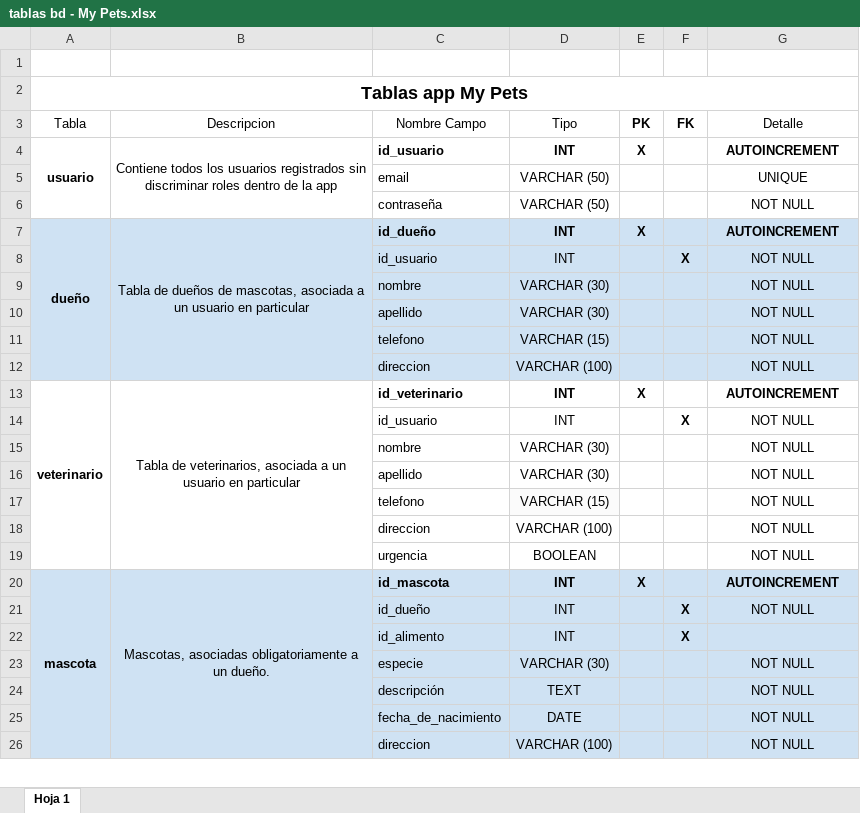
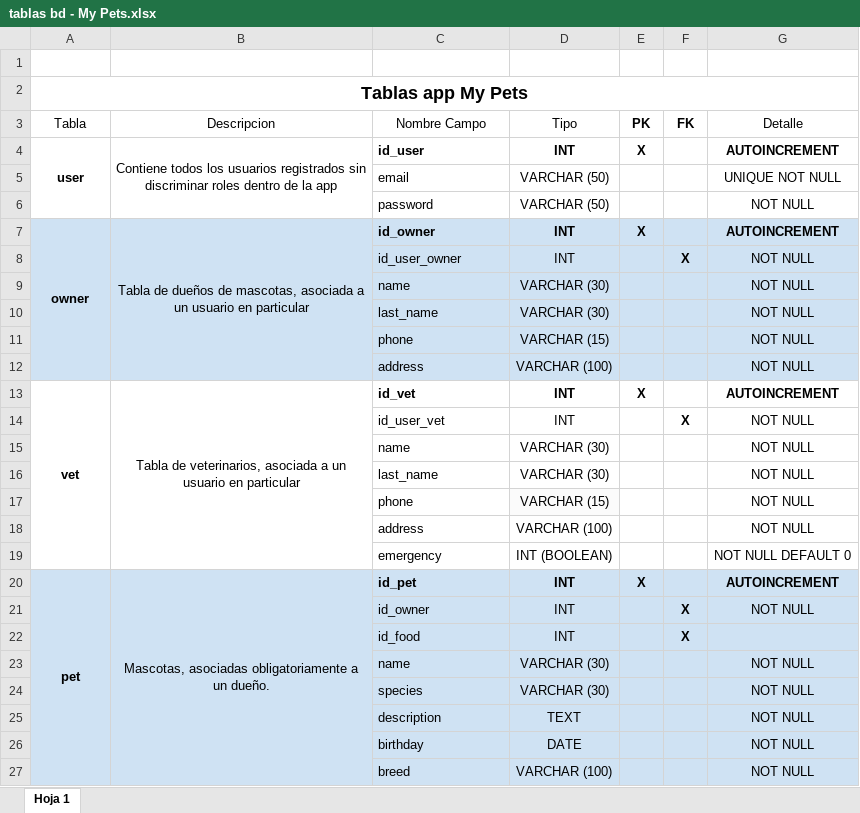
Before and after one commit to DavidCosta92/my_pets_db, an Excel workbook: tablas bd - My Pets.xlsx, sheet Hoja 1, drawn as a sheet; only a part is shown; values as stored, in another font and other column widths than the file's, no borders; charts and pictures and conditional formats not drawn; removed rows and columns are numbered as before the commit, all else as after; the diff covers the shown part only; the diff names each change by its address in the sheet, - before the commit and + after, or states it on an @@ line.

```diff
--- a/tablas bd - My Pets.xlsx (sheet Hoja 1)
+++ b/tablas bd - My Pets.xlsx (sheet Hoja 1)
-A4 (Tabla): usuario
+A4 (Tabla): user
-C4 (Nombre Campo): id_usuario
+C4 (Nombre Campo): id_user
-G5 (Detalle): UNIQUE
+G5 (Detalle): UNIQUE NOT NULL
-C6 (Nombre Campo): contraseña
+C6 (Nombre Campo): password
-A7 (Tabla): dueño
+A7 (Tabla): owner
-C7 (Nombre Campo): id_dueño
+C7 (Nombre Campo): id_owner
-C8 (Nombre Campo): id_usuario
+C8 (Nombre Campo): id_user_owner
-C9 (Nombre Campo): nombre
+C9 (Nombre Campo): name
-C10 (Nombre Campo): apellido
+C10 (Nombre Campo): last_name
-C11 (Nombre Campo): telefono
+C11 (Nombre Campo): phone
-C12 (Nombre Campo): direccion
+C12 (Nombre Campo): address
-A13 (Tabla): veterinario
+A13 (Tabla): vet
-C13 (Nombre Campo): id_veterinario
+C13 (Nombre Campo): id_vet
-C14 (Nombre Campo): id_usuario
+C14 (Nombre Campo): id_user_vet
-C15 (Nombre Campo): nombre
+C15 (Nombre Campo): name
-C16 (Nombre Campo): apellido
+C16 (Nombre Campo): last_name
-C17 (Nombre Campo): telefono
+C17 (Nombre Campo): phone
-C18 (Nombre Campo): direccion
+C18 (Nombre Campo): address
-row 19:  |  | urgencia | BOOLEAN |  |  | NOT NULL
+row 19:  |  | emergency | INT (BOOLEAN) |  |  | NOT NULL DEFAULT 0
-A20 (Tabla): mascota
+A20 (Tabla): pet
-C20 (Nombre Campo): id_mascota
+C20 (Nombre Campo): id_pet
-C21 (Nombre Campo): id_dueño
+C21 (Nombre Campo): id_owner
-C22 (Nombre Campo): id_alimento
+C22 (Nombre Campo): id_food
+row 23:  |  | name | VARCHAR (30) |  |  | NOT NULL
-C24 (Nombre Campo): especie
+C24 (Nombre Campo): species
-C25 (Nombre Campo): descripción
+C25 (Nombre Campo): description
-C26 (Nombre Campo): fecha_de_nacimiento
+C26 (Nombre Campo): birthday
-C27 (Nombre Campo): direccion
+C27 (Nombre Campo): breed
```
Also changed, not shown: 3 added rows, 10 removed rows, 35 edited cells, cell formats and merged cells elsewhere in this sheet, 1 other file.
